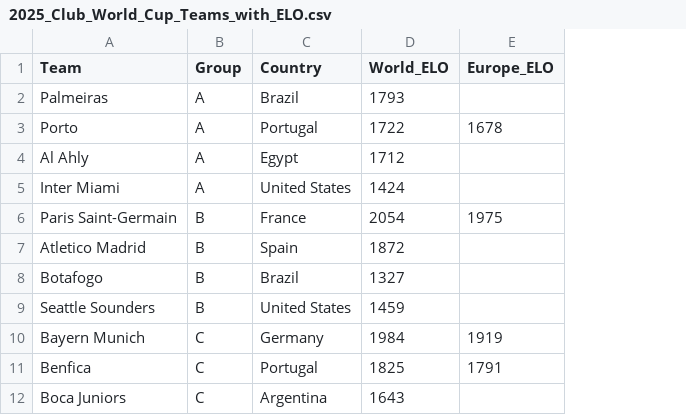
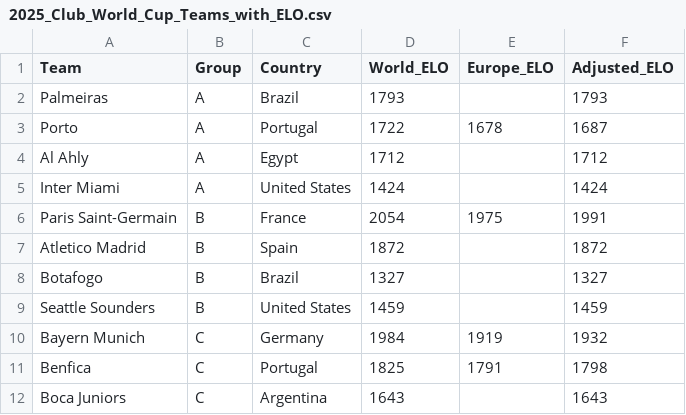
Before and after one commit to gocatsnu/Projects, a CSV file: data/raw/2025_Club_World_Cup_Teams_with_ELO.csv, drawn as a sheet; only a part is shown; the diff names each change by its address in the sheet, - before the commit and + after, or states it on an @@ line.

Commit message:
Add Adjusted ELO column

```diff
--- a/data/raw/2025_Club_World_Cup_Teams_with_ELO.csv
+++ b/data/raw/2025_Club_World_Cup_Teams_with_ELO.csv
+column F (Adjusted_ELO), rows 2-12: 1793 | 1687 | 1712 | 1424 | 1991 | 1872 | 1327 | 1459 | 1932 | 1798 | 1643
```
Also changed, not shown: 1 other file.
